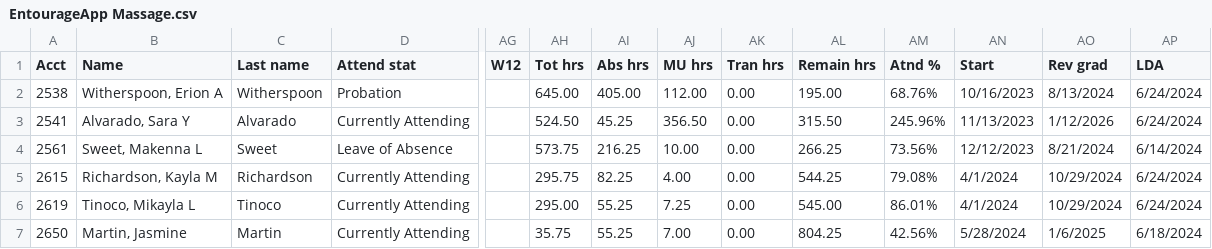
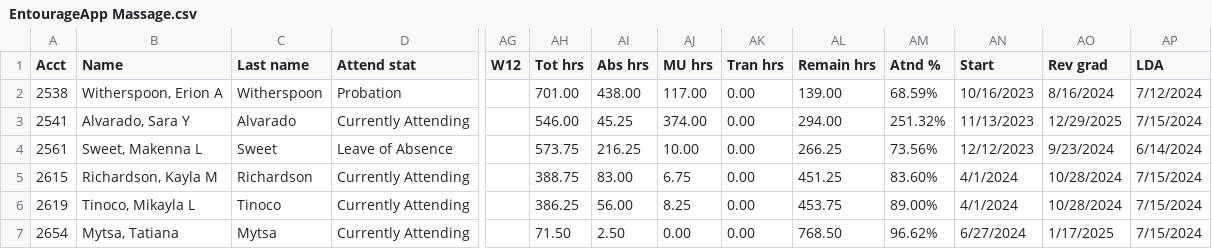
Before and after one commit to SpencerReno/EntourageApp, a CSV file: CSV Files/EntourageApp Massage.csv, drawn as a sheet; only a part is shown, gaps mark what is left out; the diff names each change by its address in the sheet, - before the commit and + after, or states it on an @@ line.

Commit message:
App updated

```diff
--- a/CSV Files/EntourageApp Massage.csv
+++ b/CSV Files/EntourageApp Massage.csv
-AH2 (Tot hrs): 645.00
+AH2 (Tot hrs): 701.00
-AI2 (Abs hrs): 405.00
+AI2 (Abs hrs): 438.00
-AJ2 (MU hrs): 112.00
+AJ2 (MU hrs): 117.00
-AL2 (Remain hrs): 195.00
+AL2 (Remain hrs): 139.00
-AM2 (Atnd %): 68.76%
+AM2 (Atnd %): 68.59%
-AO2 (Rev grad): 8/13/2024
+AO2 (Rev grad): 8/16/2024
-AP2 (LDA): 6/24/2024
+AP2 (LDA): 7/12/2024
-AH3 (Tot hrs): 524.50
+AH3 (Tot hrs): 546.00
-AJ3 (MU hrs): 356.50
+AJ3 (MU hrs): 374.00
-AL3 (Remain hrs): 315.50
+AL3 (Remain hrs): 294.00
-AM3 (Atnd %): 245.96%
+AM3 (Atnd %): 251.32%
-AO3 (Rev grad): 1/12/2026
+AO3 (Rev grad): 12/29/2025
-AP3 (LDA): 6/24/2024
+AP3 (LDA): 7/15/2024
-AO4 (Rev grad): 8/21/2024
+AO4 (Rev grad): 9/23/2024
-AH5 (Tot hrs): 295.75
+AH5 (Tot hrs): 388.75
-AI5 (Abs hrs): 82.25
+AI5 (Abs hrs): 83.00
-AJ5 (MU hrs): 4.00
+AJ5 (MU hrs): 6.75
-AL5 (Remain hrs): 544.25
+AL5 (Remain hrs): 451.25
-AM5 (Atnd %): 79.08%
+AM5 (Atnd %): 83.60%
-AO5:AO6 (Rev grad): 10/29/2024
+AO5:AO6 (Rev grad): 10/28/2024
-AP5:AP6 (LDA): 6/24/2024
+AP5:AP6 (LDA): 7/15/2024
-AH6 (Tot hrs): 295.00
+AH6 (Tot hrs): 386.25
-AI6 (Abs hrs): 55.25
+AI6 (Abs hrs): 56.00
-AJ6 (MU hrs): 7.25
+AJ6 (MU hrs): 8.25
-AL6 (Remain hrs): 545.00
+AL6 (Remain hrs): 453.75
-AM6 (Atnd %): 86.01%
+AM6 (Atnd %): 89.00%
-A7 (Acct): 2650
+A7 (Acct): 2654
-B7 (Name): Martin, Jasmine
+B7 (Name): Mytsa, Tatiana
-C7 (Last name): Martin
+C7 (Last name): Mytsa
-AH7 (Tot hrs): 35.75
+AH7 (Tot hrs): 71.50
-AI7 (Abs hrs): 55.25
+AI7 (Abs hrs): 2.50
-AJ7 (MU hrs): 7.00
+AJ7 (MU hrs): 0.00
-AL7 (Remain hrs): 804.25
+AL7 (Remain hrs): 768.50
-AM7 (Atnd %): 42.56%
+AM7 (Atnd %): 96.62%
-AN7 (Start): 5/28/2024
+AN7 (Start): 6/27/2024
-AO7 (Rev grad): 1/6/2025
+AO7 (Rev grad): 1/17/2025
-AP7 (LDA): 6/18/2024
+AP7 (LDA): 7/15/2024
```
